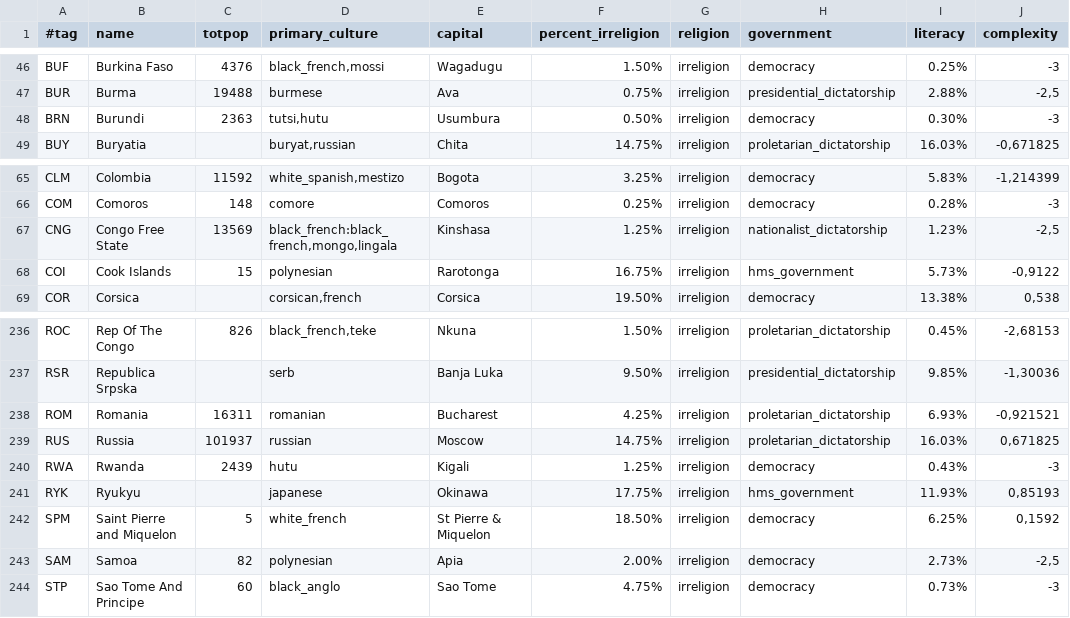
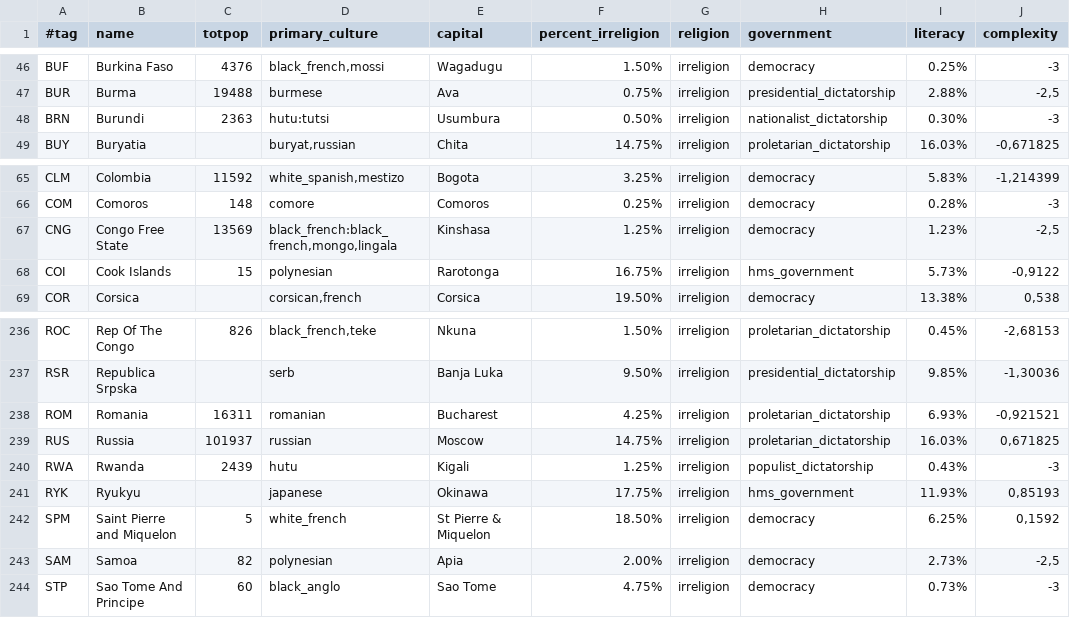
Before and after one commit to simsulla/nwomod, a CSV file: NWO/doc/common_countries_1946.csv, drawn as a sheet; only a part is shown, gaps mark what is left out; the diff names each change by its address in the sheet, - before the commit and + after, or states it on an @@ line.

```diff
--- a/NWO/doc/common_countries_1946.csv
+++ b/NWO/doc/common_countries_1946.csv
-D48 (primary_culture): tutsi,hutu
+D48 (primary_culture): hutu:tutsi
-H48 (government): democracy
+H48 (government): nationalist_dictatorship
-H67 (government): nationalist_dictatorship
+H67 (government): democracy
-H240 (government): democracy
+H240 (government): populist_dictatorship
```
Also changed, not shown: 8 other files.
